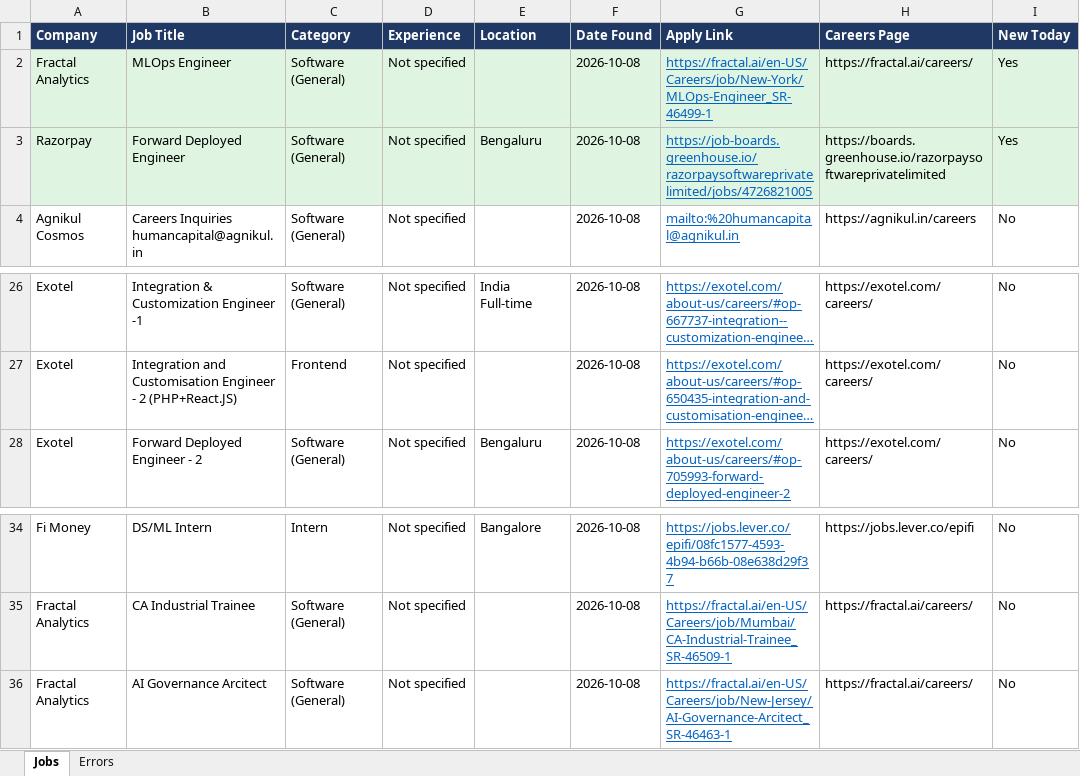
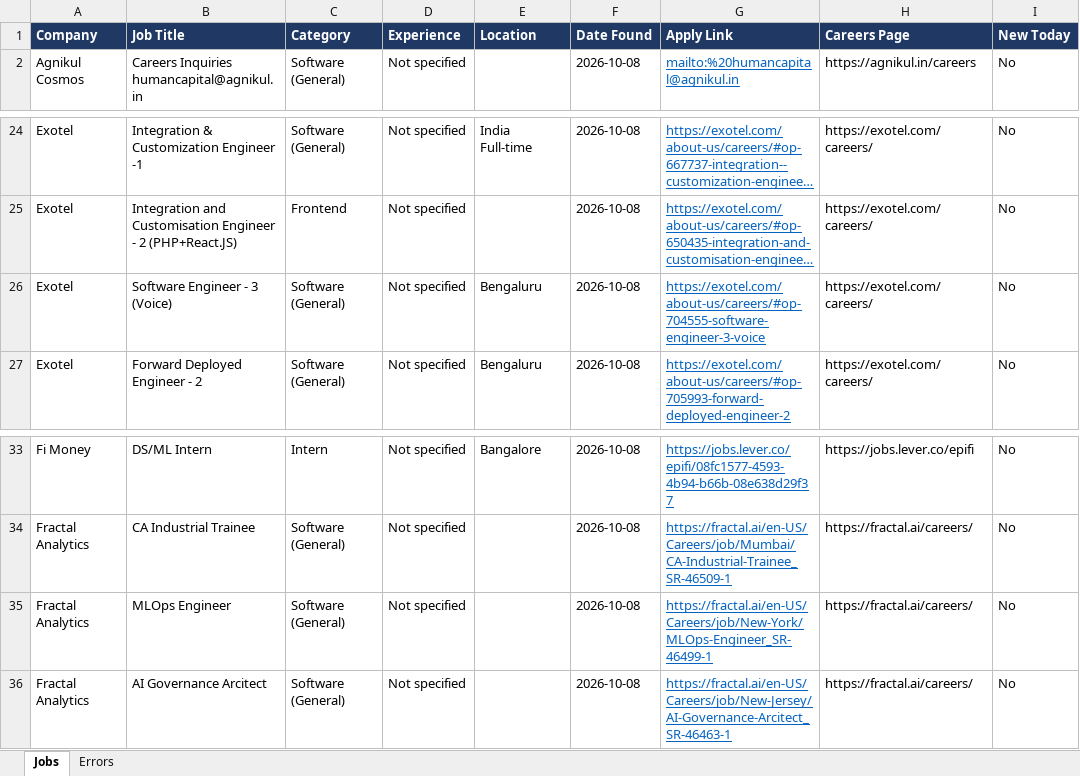
Before and after one commit to Lakshhiitaaa/JobTracker, an Excel workbook: reports/jobs_2026-10-08.xlsx, sheet Jobs, drawn as a sheet; only a part is shown, gaps mark what is left out; long unchanged cells end in …; values as stored, in another font and other column widths than the file's, no borders; removed rows and columns are numbered as before the commit, all else as after; the diff names each change by its address in the sheet, - before the commit and + after, or states it on an @@ line.

```diff
--- a/reports/jobs_2026-10-08.xlsx (sheet Jobs)
+++ b/reports/jobs_2026-10-08.xlsx (sheet Jobs)
-row 2: Fractal Analytics | MLOps Engineer | Software (General) | Not specified |  | 2026-10-08 | https://fractal.ai/en-US/Careers/job/New-York/MLOps-Engineer_SR-46499-1 | https://fractal.ai/careers/ | Yes
-row 3: Razorpay | Forward Deployed Engineer | Software (General) | Not specified | Bengaluru | 2026-10-08 | https://job-boards.greenhouse.io/razorpaysoftwareprivatelimited/jobs/4726821005 | https://boards.greenhouse.io/razorpaysoftwareprivatelimited | Yes
+row 26: Exotel | Software Engineer - 3 (Voice) | Software (General) | Not specified | Bengaluru | 2026-10-08 | https://exotel.com/about-us/careers/#op-704555-software-engineer-3-voice | https://exotel.com/careers/ | No
+row 35: Fractal Analytics | MLOps Engineer | Software (General) | Not specified |  | 2026-10-08 | https://fractal.ai/en-US/Careers/job/New-York/MLOps-Engineer_SR-46499-1 | https://fractal.ai/careers/ | No
```
Also changed, not shown: sheet Errors, 1 other file.
